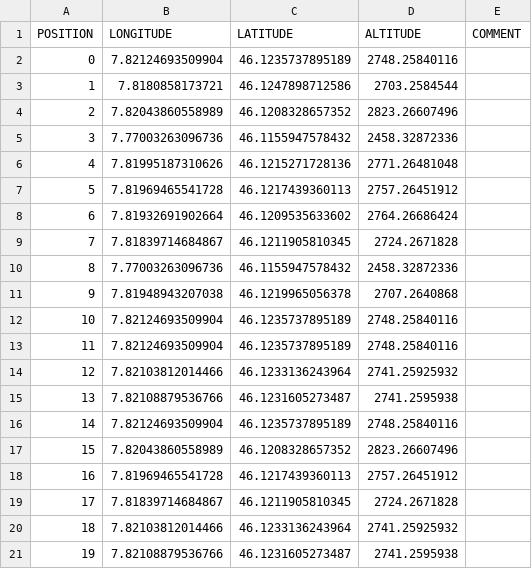
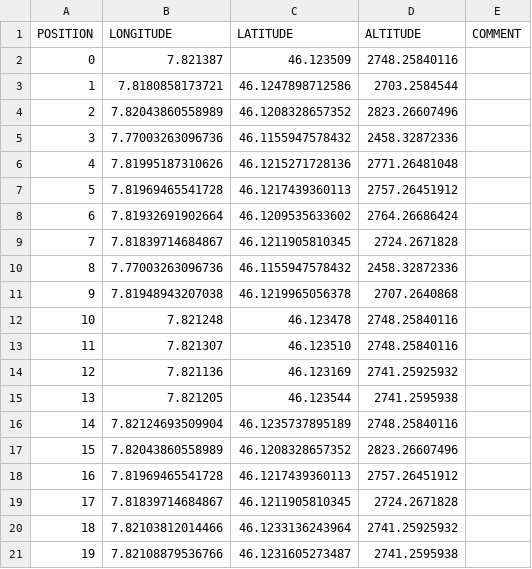
Before and after one commit to LSIR/gsn, a CSV file: gsn/conf/permasense/dirruhorn-geomapping.csv, drawn as a sheet; only a part is shown.

```diff
--- a/gsn/conf/permasense/dirruhorn-geomapping.csv
+++ b/gsn/conf/permasense/dirruhorn-geomapping.csv
@@ -1,3 +1,3 @@
 "POSITION","LONGITUDE","LATITUDE","ALTITUDE","COMMENT"
-"0","7.82124693509904","46.1235737895189","2748.25840116",
+"0","7.821387","46.123509","2748.25840116",
 "1","7.8180858173721","46.1247898712586","2703.2584544",
@@ -11,6 +11,6 @@
 "9","7.81948943207038","46.1219965056378","2707.2640868",
-"10","7.82124693509904","46.1235737895189","2748.25840116",
-"11","7.82124693509904","46.1235737895189","2748.25840116",
-"12","7.82103812014466","46.1233136243964","2741.25925932",
-"13","7.82108879536766","46.1231605273487","2741.2595938",
+"10","7.821248","46.123478","2748.25840116",
+"11","7.821307","46.123510","2748.25840116",
+"12","7.821136","46.123169","2741.25925932",
+"13","7.821205","46.123544","2741.2595938",
 "14","7.82124693509904","46.1235737895189","2748.25840116",
```
Also changed, not shown: gsn/conf/permasense/jungfraujoch-geomapping.csv, gsn/conf/permasense/jungfraujoch-positionmapping.csv, 1 other file.
